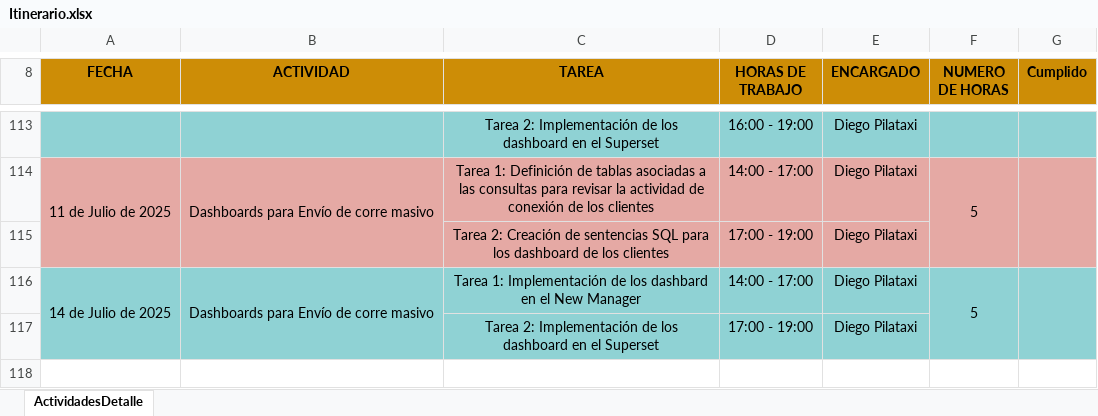
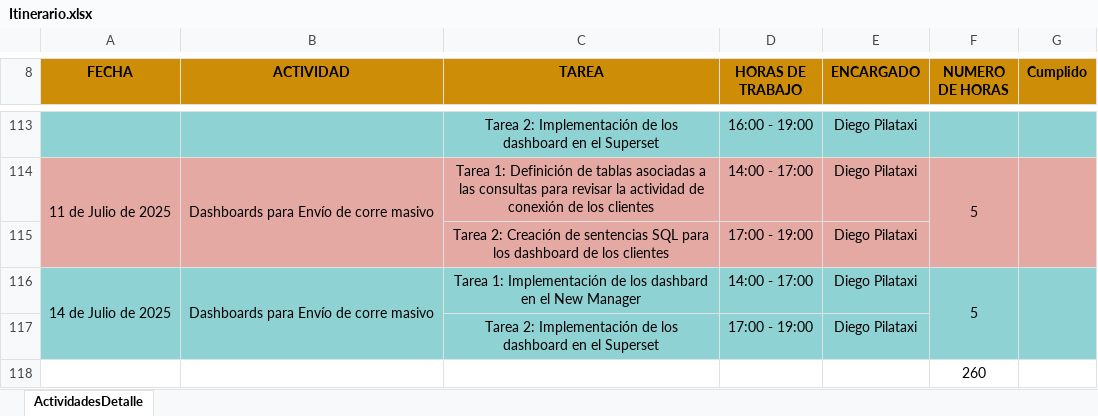
Before and after one commit to dapilataxi/PPP-NRC24421, an Excel workbook: CRONOGRAMA/Itinerario.xlsx, sheet ActividadesDetalle, drawn as a sheet; only a part is shown, gaps mark what is left out; values as stored, in another font and other column widths than the file's, no borders; the diff names each change by its address in the sheet, - before the commit and + after, or states it on an @@ line.

```diff
--- a/CRONOGRAMA/Itinerario.xlsx (sheet ActividadesDetalle)
+++ b/CRONOGRAMA/Itinerario.xlsx (sheet ActividadesDetalle)
+row 118:  |  |  |  |  | 260
```
Also changed, not shown: 5 other files.
